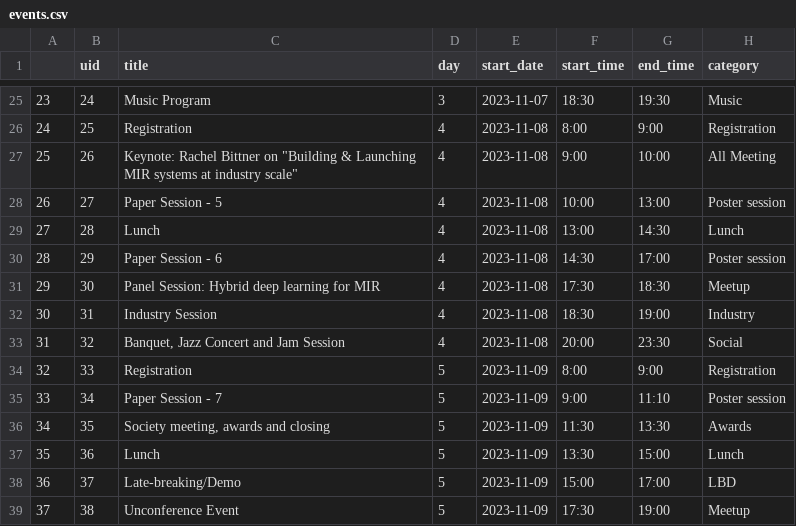
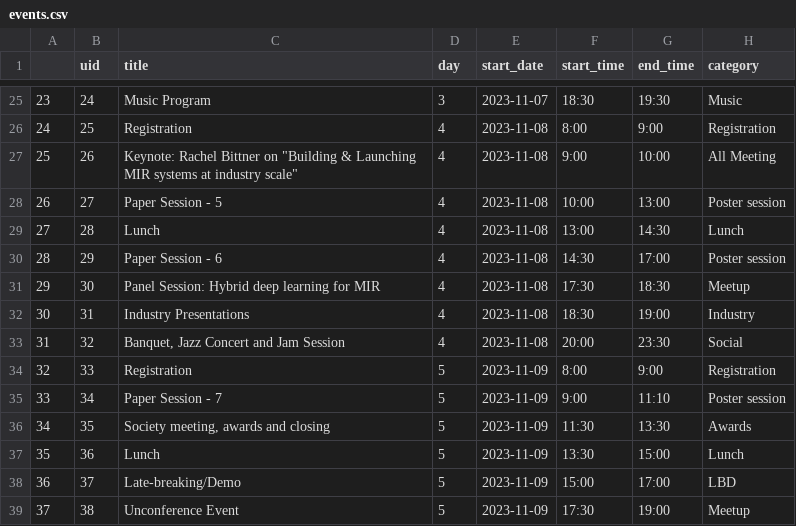
Before and after one commit to ismir2023program/ismir2023program.github.io, a CSV file: sitedata/events.csv, drawn as a sheet; only a part is shown, gaps mark what is left out; the diff names each change by its address in the sheet, - before the commit and + after, or states it on an @@ line.

Commit message:
Add industry presentations to the schedule

```diff
--- a/sitedata/events.csv
+++ b/sitedata/events.csv
-C32 (title): Industry Session
+C32 (title): Industry Presentations
```
Also changed, not shown: 2 other files.
